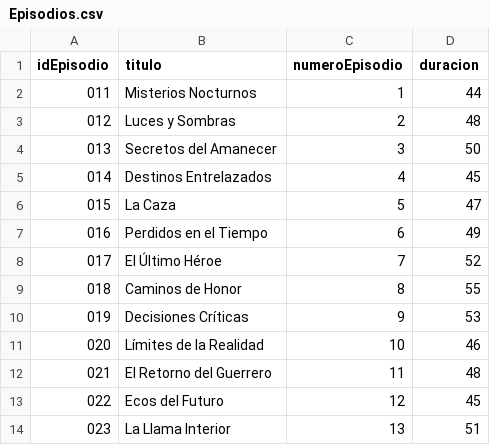
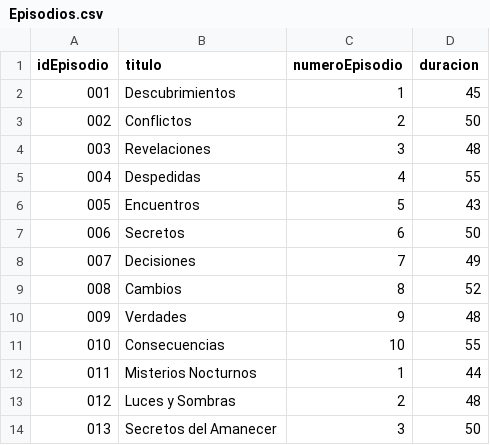
Before and after one commit to NicolasCuaran/Datos_Actividad8, a CSV file: Episodios.csv, drawn as a sheet; only a part is shown; the shorter side is filled out with more unchanged rows; the diff names each change by its address in the sheet, - before the commit and + after, or states it on an @@ line.

Commit message:
Update Episodios.csv

```diff
--- a/Episodios.csv
+++ b/Episodios.csv
+row 2: 001 | Descubrimientos | 1 | 45
+row 3: 002 | Conflictos | 2 | 50
+row 4: 003 | Revelaciones | 3 | 48
+row 5: 004 | Despedidas | 4 | 55
+row 6: 005 | Encuentros | 5 | 43
+row 7: 006 | Secretos | 6 | 50
+row 8: 007 | Decisiones | 7 | 49
+row 9: 008 | Cambios | 8 | 52
+row 10: 009 | Verdades | 9 | 48
+row 11: 010 | Consecuencias | 10 | 55
```
